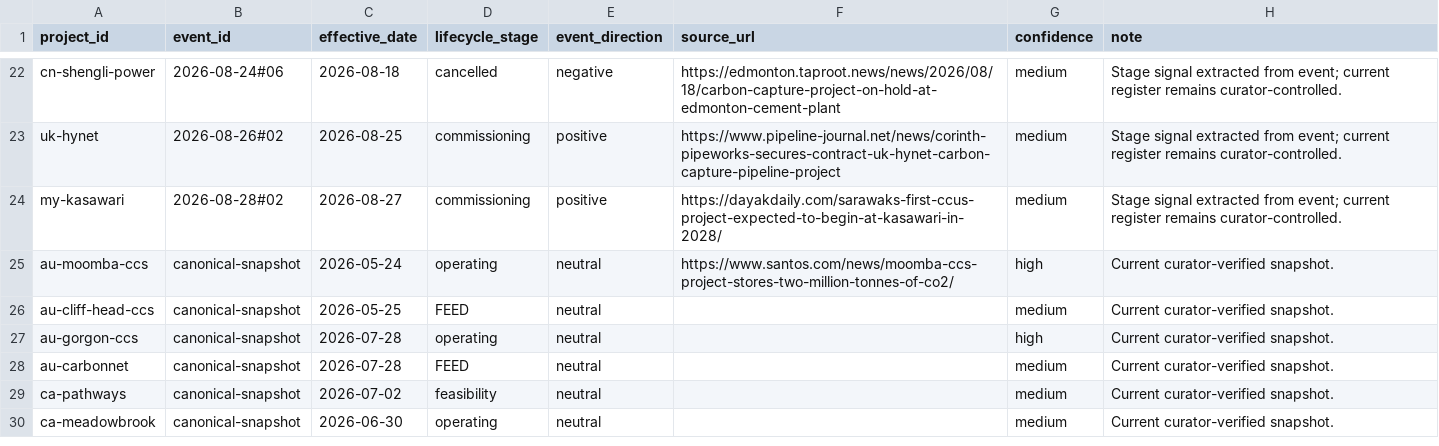
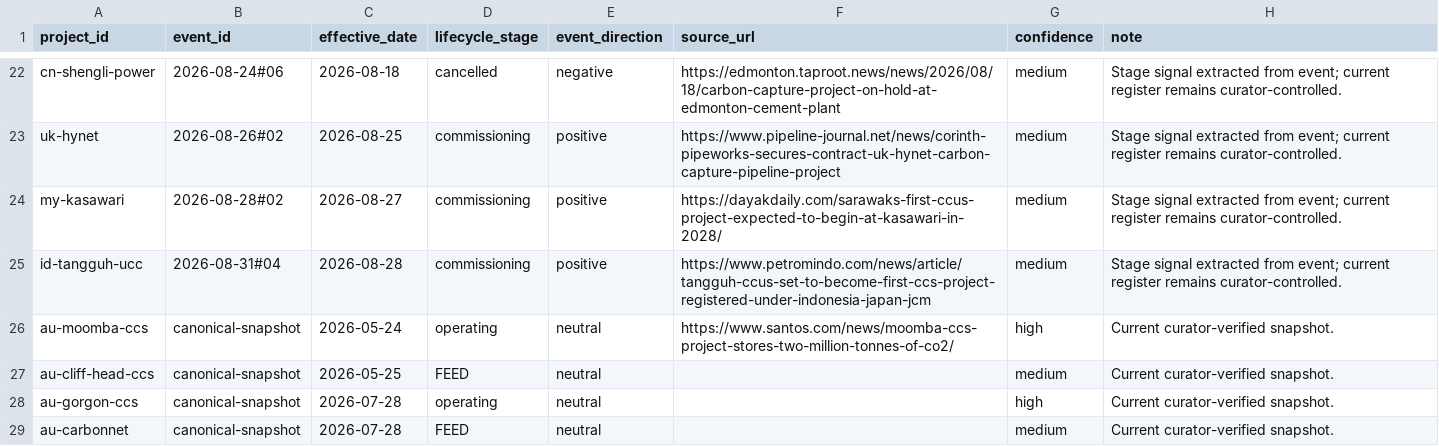
Before and after one commit to Rastadopoulos/ccs-news, a CSV file: dashboard/data/entities/status-history.csv, drawn as a sheet; only a part is shown, gaps mark what is left out; the shorter side is filled out with more unchanged rows; the diff names each change by its address in the sheet, - before the commit and + after, or states it on an @@ line.

```diff
--- a/dashboard/data/entities/status-history.csv
+++ b/dashboard/data/entities/status-history.csv
+row 25: id-tangguh-ucc | 2026-08-31#04 | 2026-08-28 | commissioning | positive | https://www.petromindo.com/news/article/tangguh-ccus-set-to-become-first-ccs-project-registered-under-indonesia-japan-jcm | medium | Stage signal extracted from event; current register remains curator-controlled.
```
Also changed, not shown: dashboard/data/entities/crosswalk-review.csv, dashboard/data/entities/event-crosswalk.csv, 8 other files.
